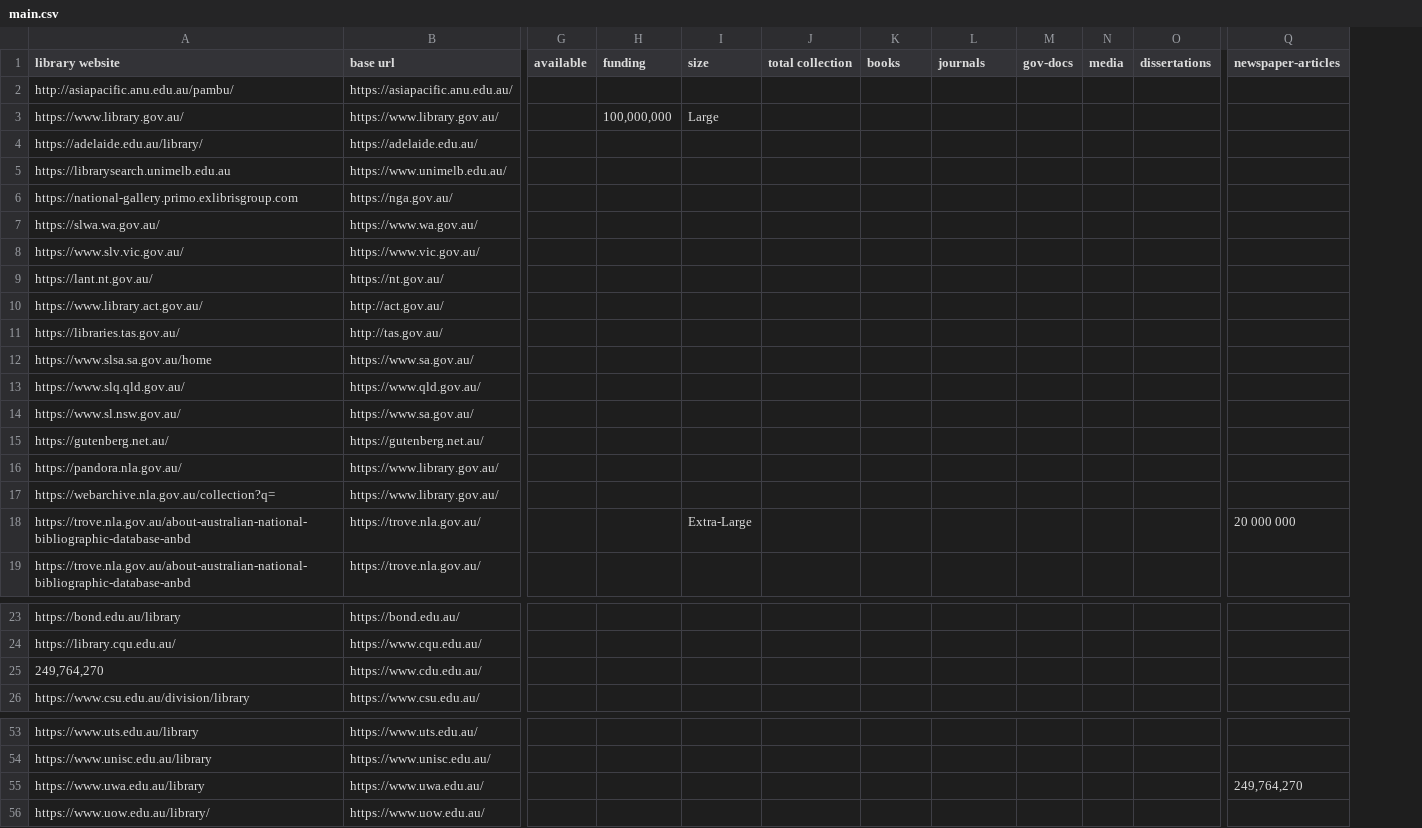
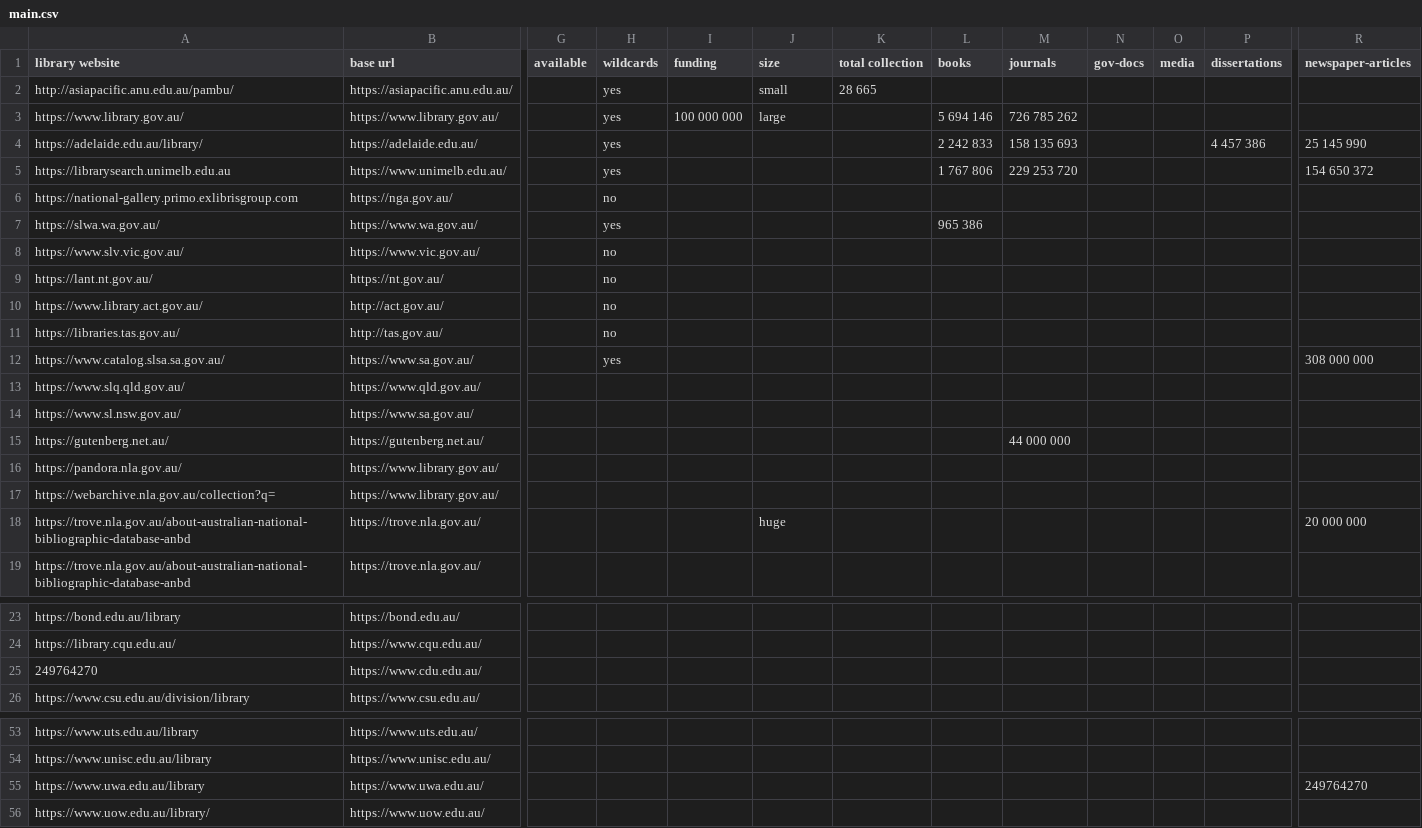
Before and after one commit to jtmlis/major-text-archives-table, a CSV file: main.csv, drawn as a sheet; only a part is shown, gaps mark what is left out; addresses are those after the commit; the diff names each change by its address in the sheet, - before the commit and + after, or states it on an @@ line.

Commit message:
filled out fields for australia, wildcard searchs and collection qty. Cleaned up numbers to have a space between 3 digits.

```diff
--- a/main.csv
+++ b/main.csv
+column H (wildcards), rows 2-12: yes | yes | yes | yes | no | yes | no | no | no | no | yes
-J2 (size): (empty)
+J2 (size): small
-K2 (total collection): (empty)
+K2 (total collection): 28 665
-I3 (funding): 100,000,000
+I3 (funding): 100 000 000
-J3 (size): Large
+J3 (size): large
-L3 (books): (empty)
+L3 (books): 5 694 146
-M3 (journals): (empty)
+M3 (journals): 726 785 262
-L4 (books): (empty)
+L4 (books): 2 242 833
-M4 (journals): (empty)
+M4 (journals): 158 135 693
-P4 (dissertations): (empty)
+P4 (dissertations): 4 457 386
-R4 (newspaper-articles): (empty)
+R4 (newspaper-articles): 25 145 990
-L5 (books): (empty)
+L5 (books): 1 767 806
-M5 (journals): (empty)
+M5 (journals): 229 253 720
-R5 (newspaper-articles): (empty)
+R5 (newspaper-articles): 154 650 372
-L7 (books): (empty)
+L7 (books): 965 386
-A12 (library website): https://www.slsa.sa.gov.au/home
+A12 (library website): https://www.catalog.slsa.sa.gov.au/
-R12 (newspaper-articles): (empty)
+R12 (newspaper-articles): 308 000 000
-M15 (journals): (empty)
+M15 (journals): 44 000 000
-J18 (size): Extra-Large
+J18 (size): huge
-A25 (library website): 249,764,270
+A25 (library website): 249764270
-R55 (newspaper-articles): 249,764,270
+R55 (newspaper-articles): 249764270
```
